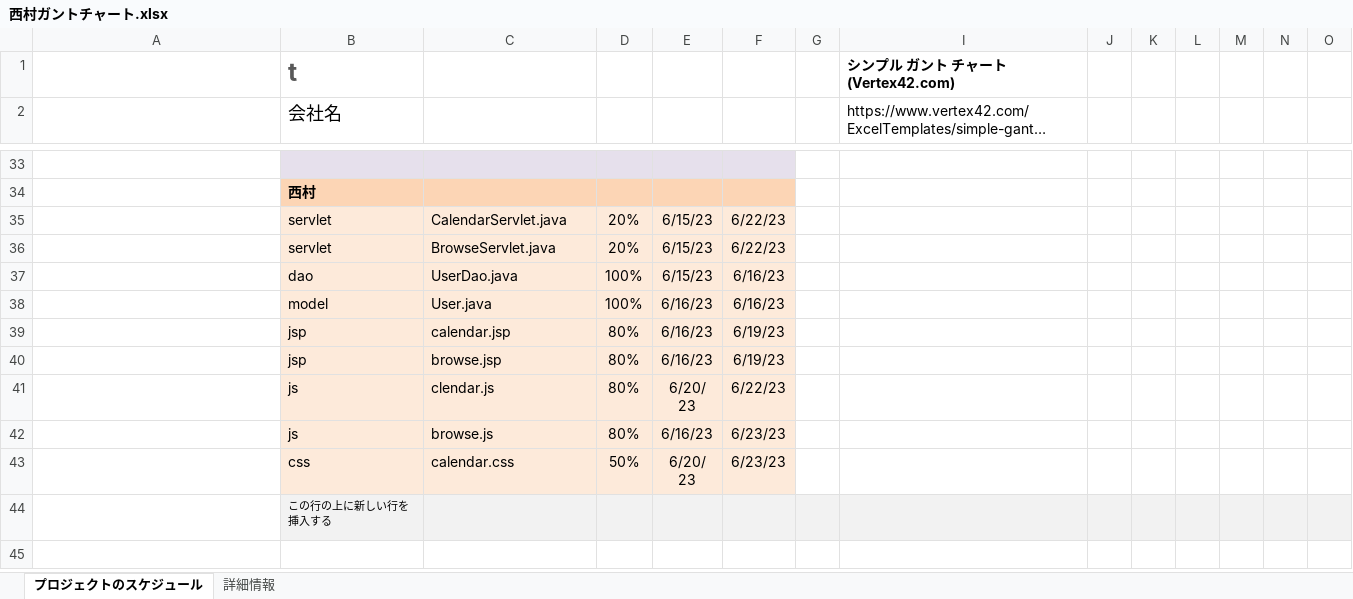
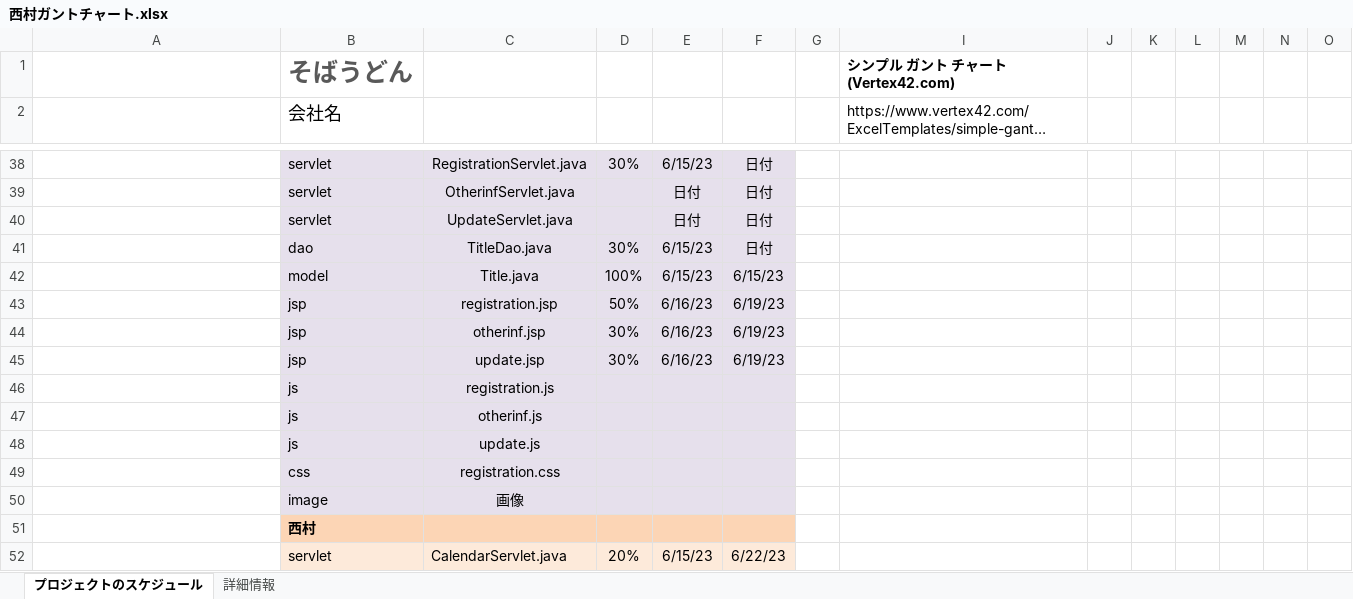
Before and after one commit to dojo2023/E-4, an Excel workbook: 共有用フォルダー/ガントチャート/西村ガントチャート.xlsx, sheet プロジェクトのスケジュール, drawn as a sheet; only a part is shown, gaps mark what is left out; the shorter side is filled out with more unchanged rows; long unchanged cells end in …; values as stored, in another font and other column widths than the file's, no borders; conditional formats not drawn; addresses are those after the commit; rows hold the shown columns only; the diff covers the shown part only; the diff names each change by its address in the sheet, - before the commit and + after, or states it on an @@ line.

Commit message:
Update 西村ガントチャート.xlsx

```diff
--- a/共有用フォルダー/ガントチャート/西村ガントチャート.xlsx (sheet プロジェクトのスケジュール)
+++ b/共有用フォルダー/ガントチャート/西村ガントチャート.xlsx (sheet プロジェクトのスケジュール)
-B1: t
+B1: そばうどん
-row 38: (empty)
+row 38:  | servlet | RegistrationServlet.java | 30% | 6/15/23 | 日付
+row 39:  | servlet | OtherinfServlet.java |  | 日付 | 日付
+row 40:  | servlet | UpdateServlet.java |  | 日付 | 日付
+row 41:  | dao | TitleDao.java | 30% | 6/15/23 | 日付
+row 42:  | model | Title.java | 100% | 6/15/23 | 6/15/23
+row 43:  | jsp | registration.jsp | 50% | 6/16/23 | 6/19/23
+row 44:  | jsp | otherinf.jsp | 30% | 6/16/23 | 6/19/23
+row 45:  | jsp | update.jsp | 30% | 6/16/23 | 6/19/23
+row 46:  | js | registration.js
+row 47:  | js | otherinf.js
+row 48:  | js | update.js
+row 49:  | css | registration.css
+row 50:  | image | 画像
```
Also changed, not shown: 23 added rows, 18 removed rows and 13 edited cells elsewhere in this sheet, hidden cells.
